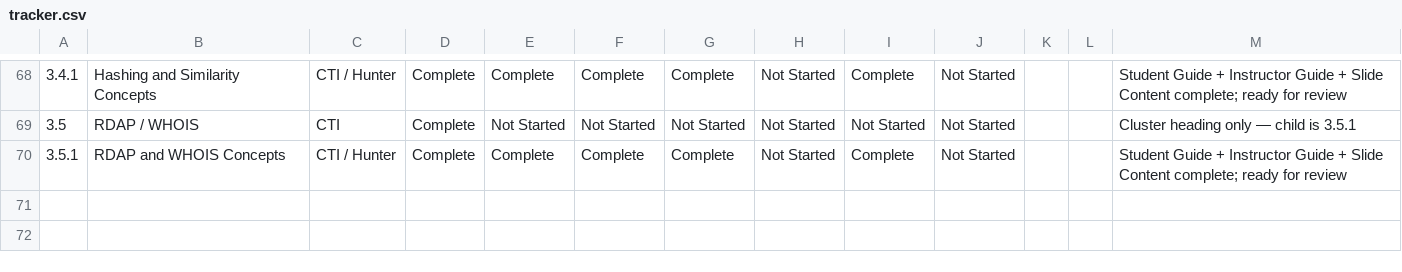
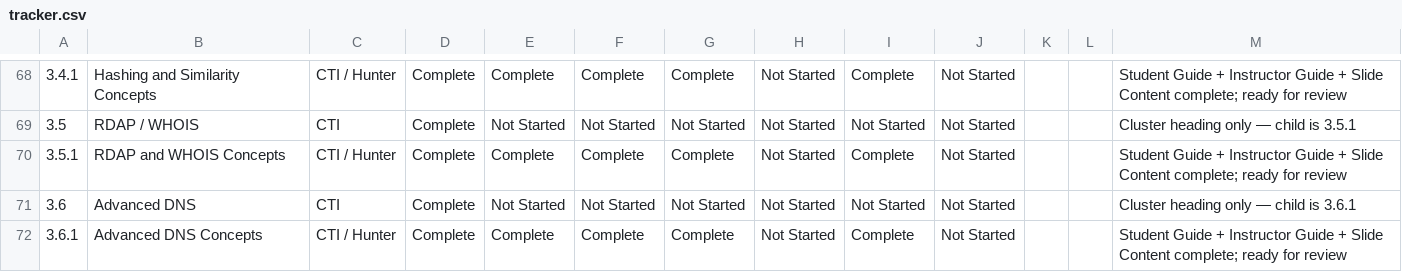
Before and after one commit to MalasadaTech/thraining-plan, a CSV file: docs/tracker.csv, drawn as a sheet; only a part is shown, gaps mark what is left out; the diff names each change by its address in the sheet, - before the commit and + after, or states it on an @@ line.

Commit message:
Add Advanced DNS Concepts module with associated guides, slides, and tracking updates

```diff
--- a/docs/tracker.csv
+++ b/docs/tracker.csv
+row 71: 3.6 | Advanced DNS | CTI | Complete | Not Started | Not Started | Not Started | Not Started | Not Started | Not Started |  |  | Cluster heading only — child is 3.6.1
+row 72: 3.6.1 | Advanced DNS Concepts | CTI / Hunter | Complete | Complete | Complete | Complete | Not Started | Complete | Not Started |  |  | Student Guide + Instructor Guide + Slide Content complete; ready for review
```
Also changed, not shown: 9 other files.
